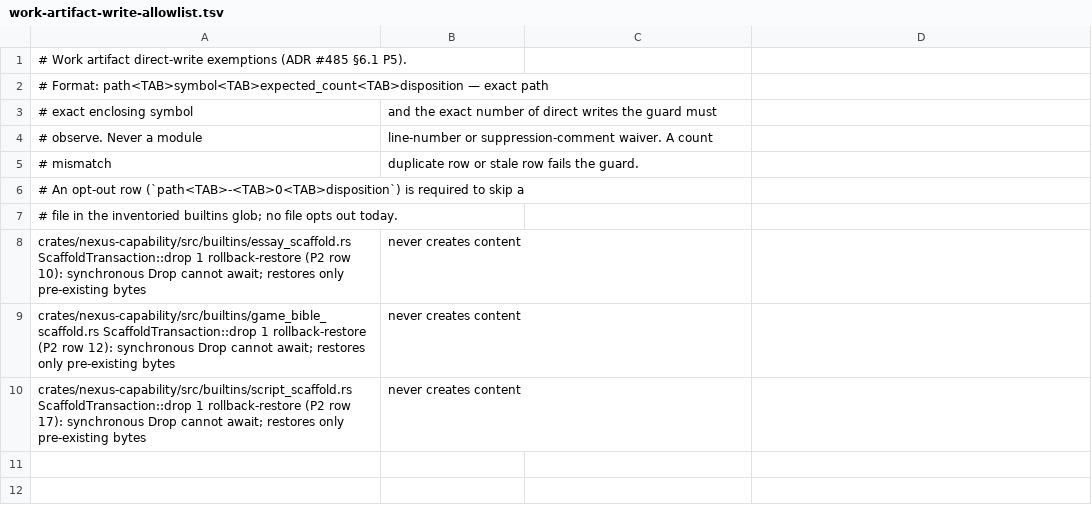
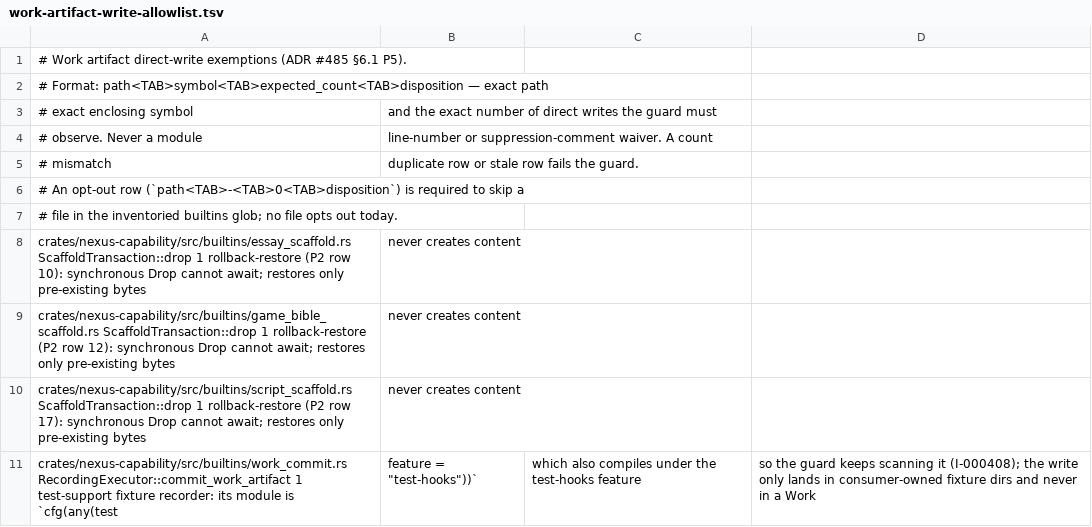
Before and after one commit to 42ch-dev/nexus, a TSV file: tooling/work-artifact-write-allowlist.tsv, drawn as a sheet.

Commit message:
fix(tooling): gate a cfg span only when `test` is required (I-000408)
- `requires_test` replaces the "predicate set contains test" test: a
  gate is `cfg(test)` or a conjunct of `cfg(all(..))`; `any(test, ..)`
  requires every disjunct, so `cfg(any(test, feature = "wasm"))` (real
  instance: narrative_compute.rs) is no longer excluded from the scan.
- Consequence on the inventory: work_commit.rs's
  `cfg(any(test, feature = "test-hooks"))` test-support module is scanned
  again, so its recorder write needs the exact allowlist row back; the row
  states why the span stays scanned.
- Fixtures: `any(test, feature = "wasm")` and `cfg(not(test))` must flag
  their write, a field annotation must not shield the file's write, and a
  test-gated `{ .. }` / macro-invocation body must fail closed.
- The runner is now a CI step beside the guard in
  schema-consistency-check (`rust` filter), with diagnostics asserted.

```diff
--- a/tooling/work-artifact-write-allowlist.tsv
+++ b/tooling/work-artifact-write-allowlist.tsv
@@ -10 +10,2 @@ crates/nexus-capability/src/builtins/game_bible_scaffold.rs	ScaffoldTransaction:
 crates/nexus-capability/src/builtins/script_scaffold.rs	ScaffoldTransaction::drop	1	rollback-restore (P2 row 17): synchronous Drop cannot await; restores only pre-existing bytes, never creates content
+crates/nexus-capability/src/builtins/work_commit.rs	RecordingExecutor::commit_work_artifact	1	test-support fixture recorder: its module is `cfg(any(test, feature = "test-hooks"))`, which also compiles under the test-hooks feature, so the guard keeps scanning it (I-000408); the write only lands in consumer-owned fixture dirs and never in a Work
```
Also changed, not shown: 8 other files.
